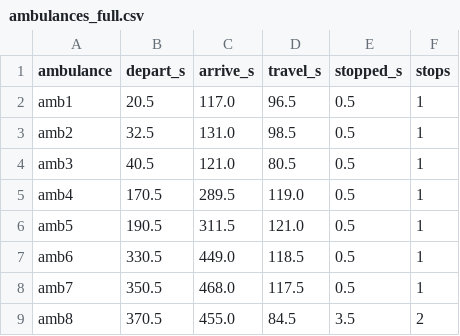
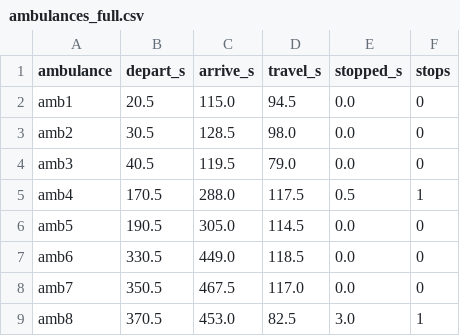
Before and after one commit to ajaypokkali-source/ambulance-v2x, a CSV file: ambulance_v2x_city/results/ambulances_full.csv, drawn as a sheet.

```diff
--- a/ambulance_v2x_city/results/ambulances_full.csv
+++ b/ambulance_v2x_city/results/ambulances_full.csv
@@ -1,9 +1,9 @@
 ambulance,depart_s,arrive_s,travel_s,stopped_s,stops
-amb1,20.5,117.0,96.5,0.5,1
-amb2,32.5,131.0,98.5,0.5,1
-amb3,40.5,121.0,80.5,0.5,1
-amb4,170.5,289.5,119.0,0.5,1
-amb5,190.5,311.5,121.0,0.5,1
-amb6,330.5,449.0,118.5,0.5,1
-amb7,350.5,468.0,117.5,0.5,1
-amb8,370.5,455.0,84.5,3.5,2
+amb1,20.5,115.0,94.5,0.0,0
+amb2,30.5,128.5,98.0,0.0,0
+amb3,40.5,119.5,79.0,0.0,0
+amb4,170.5,288.0,117.5,0.5,1
+amb5,190.5,305.0,114.5,0.0,0
+amb6,330.5,449.0,118.5,0.0,0
+amb7,350.5,467.5,117.0,0.0,0
+amb8,370.5,453.0,82.5,3.0,1
```
Also changed, not shown: ambulance_v2x_city/results/ambulances_baseline.csv, ambulance_v2x_city/results/ambulances_signals.csv, 24 other files.
